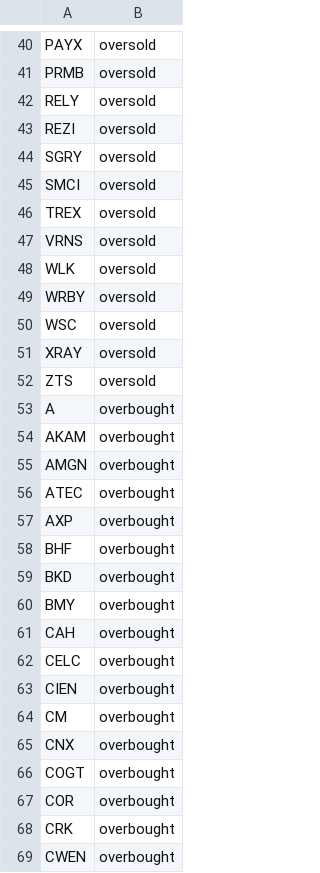
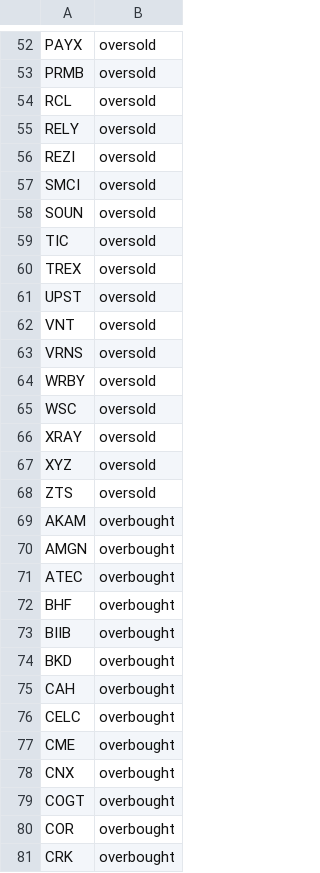
Before and after one commit to mpincus/SwingScannerWatchlist-GPT, a CSV file: combined_watchlist.csv, drawn as a sheet; only a part is shown, gaps mark what is left out; the shorter side is filled out with more unchanged rows; the diff covers the shown part only.

```diff
--- a/combined_watchlist.csv
+++ b/combined_watchlist.csv
@@ -41,9 +53,12 @@ PAYX,oversold
 PRMB,oversold
+RCL,oversold
 RELY,oversold
 REZI,oversold
-SGRY,oversold
 SMCI,oversold
+SOUN,oversold
+TIC,oversold
 TREX,oversold
+UPST,oversold
+VNT,oversold
 VRNS,oversold
-WLK,oversold
 WRBY,oversold
@@ -51,4 +66,4 @@ WSC,oversold
 XRAY,oversold
+XYZ,oversold
 ZTS,oversold
-A,overbought
 AKAM,overbought
@@ -56,10 +71,8 @@ AMGN,overbought
 ATEC,overbought
-AXP,overbought
 BHF,overbought
+BIIB,overbought
 BKD,overbought
-BMY,overbought
 CAH,overbought
 CELC,overbought
-CIEN,overbought
-CM,overbought
+CME,overbought
 CNX,overbought
```
Also changed, not shown: 18 added rows, 37 removed rows and 17 edited cells elsewhere in this file, breakouts.csv, overbought.csv, 2 other files.
